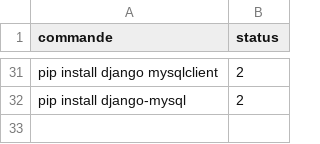
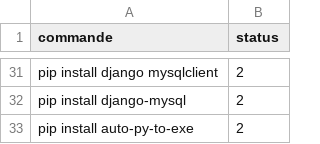
Before and after one commit to elhachimi-ch/setup_python, a CSV file: data/commandes.csv, drawn as a sheet; only a part is shown, gaps mark what is left out.

Commit message:
to EXE

```diff
--- a/data/commandes.csv
+++ b/data/commandes.csv
@@ -32 +32,2 @@ pip install django mysqlclient,2
 pip install django-mysql,2
+pip install auto-py-to-exe,2
```
